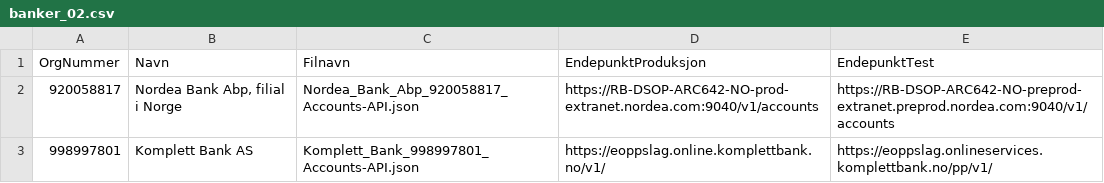
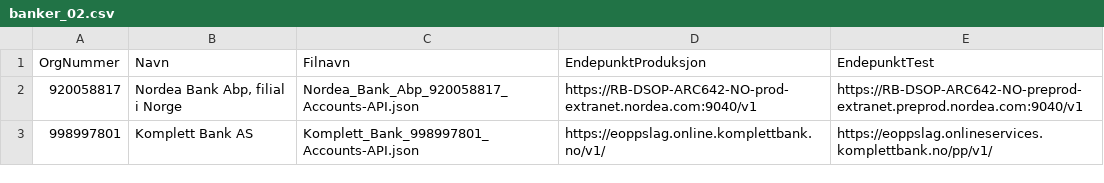
Before and after one commit to Informasjonsforvaltning/dsop-api-spesifikasjoner, a CSV file: banker_02.csv, drawn as a sheet.

Commit message:
Fix Nordea urls

```diff
--- a/banker_02.csv
+++ b/banker_02.csv
@@ -1,3 +1,3 @@
 OrgNummer,Navn,Filnavn,EndepunktProduksjon, EndepunktTest
-920058817,"Nordea Bank Abp, filial i Norge",Nordea_Bank_Abp_920058817_Accounts-API.json,https://RB-DSOP-ARC642-NO-prod-extranet.nordea.com:9040/v1/accounts,https://RB-DSOP-ARC642-NO-preprod-extranet.preprod.nordea.com:9040/v1/accounts
+920058817,"Nordea Bank Abp, filial i Norge",Nordea_Bank_Abp_920058817_Accounts-API.json,https://RB-DSOP-ARC642-NO-prod-extranet.nordea.com:9040/v1,https://RB-DSOP-ARC642-NO-preprod-extranet.preprod.nordea.com:9040/v1
 998997801,"Komplett Bank AS",Komplett_Bank_998997801_Accounts-API.json,https://eoppslag.online.komplettbank.no/v1/,https://eoppslag.onlineservices.komplettbank.no/pp/v1/
```
Also changed, not shown: 1 other file.
